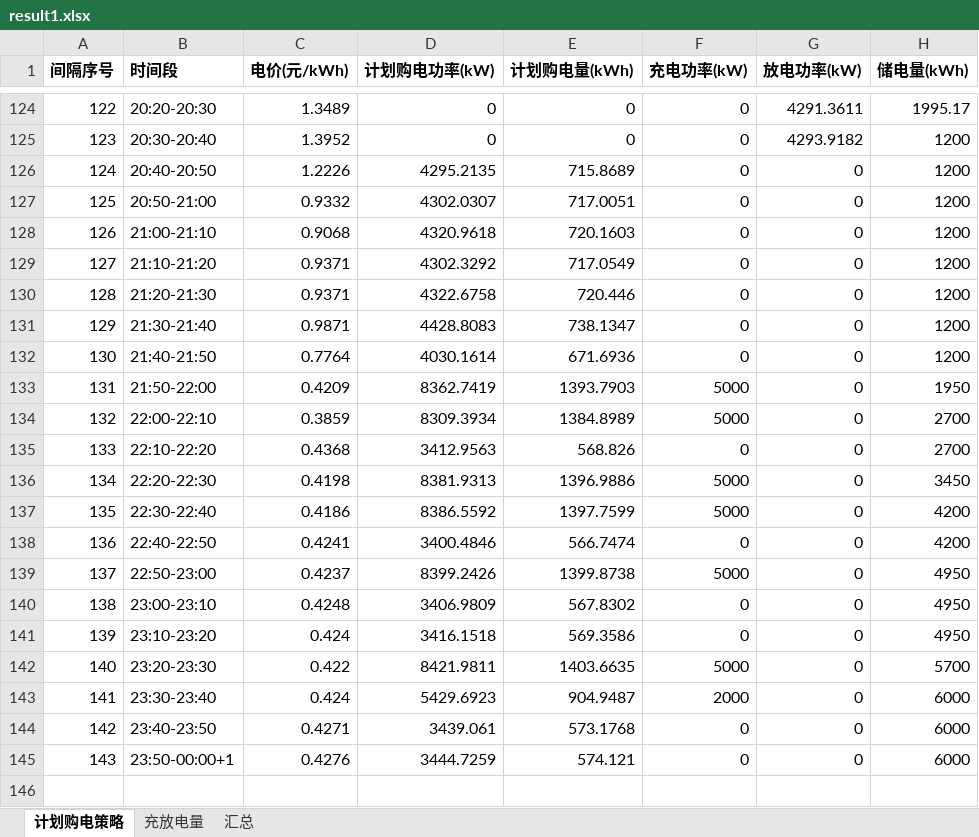
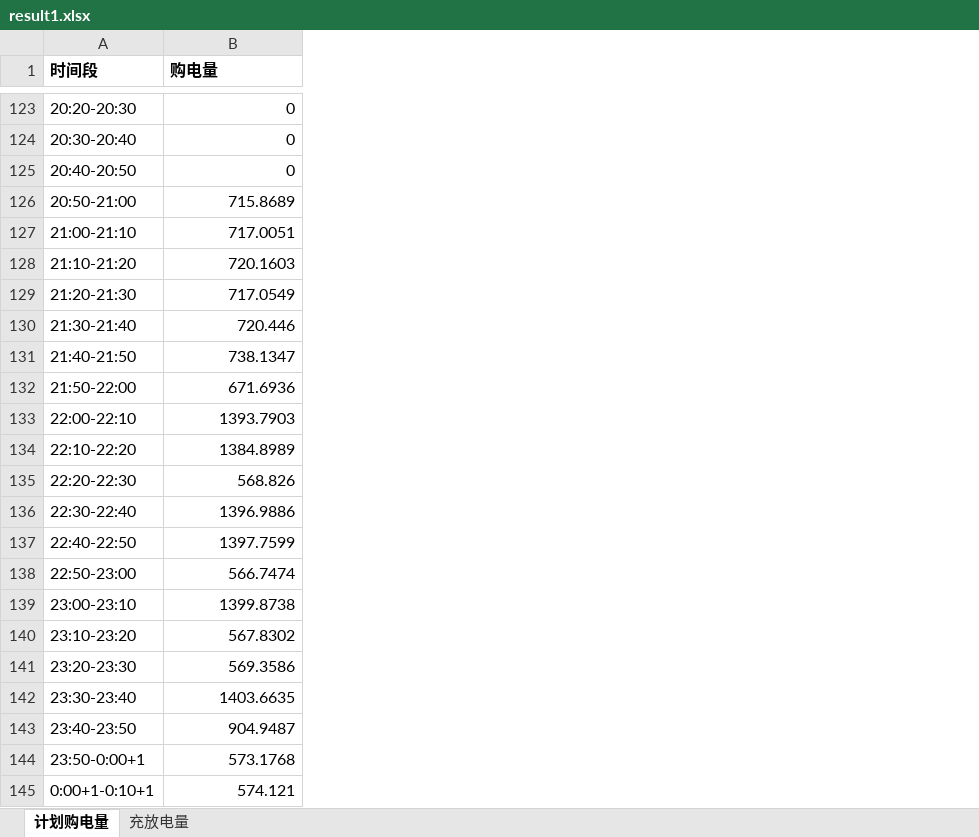
Before and after one commit to DawnJuly/Mathematical-Modeling, an Excel workbook: latex/求解/结果/result1.xlsx, sheet 计划购电量, drawn as a sheet; only a part is shown, gaps mark what is left out; values as stored, in another font and other column widths than the file's, no borders; removed rows and columns are numbered as before the commit, all else as after; the diff covers the shown part only; the diff names each change by its address in the sheet, - before the commit and + after, or states it on an @@ line.

Commit message:
result1.xlsx 严格按附件5模板输出（计划购电量/充放电量），全天指标另存 CSV，脚本同步

```diff
--- a/latex/求解/结果/result1.xlsx (sheet 计划购电量)
+++ b/latex/求解/结果/result1.xlsx (sheet 计划购电量)
-sheet tab: 计划购电策略
+sheet tab: 计划购电量
-sheet tab: 汇总
-column A (间隔序号), rows 124-145: 122 | 123 | 124 | 125 | 126 | 127 | 128 | 129 | 130 | 131 | 132 | 133 | 134 | 135 | 136 | 137 | 138 | 139 | 140 | 141 | 142 | 143
-column C (电价(元/kWh)), rows 124-145: 1.3489 | 1.3952 | 1.2226 | 0.9332 | 0.9068 | 0.9371 | 0.9371 | 0.9871 | 0.7764 | 0.4209 | 0.3859 | 0.4368 | 0.4198 | 0.4186 | 0.4241 | 0.4237 | 0.4248 | 0.424 | 0.422 | 0.424 | 0.4271 | 0.4276
-column D (计划购电功率(kW)), rows 124-145: 0 | 0 | 4295.2135 | 4302.0307 | 4320.9618 | 4302.3292 | 4322.6758 | 4428.8083 | 4030.1614 | 8362.7419 | 8309.3934 | 3412.9563 | 8381.9313 | 8386.5592 | 3400.4846 | 8399.2426 | 3406.9809 | 3416.1518 | 8421.9811 | 5429.6923 | 3439.061 | 3444.7259
-column F (充电功率(kW)), rows 124-145: 0 | 0 | 0 | 0 | 0 | 0 | 0 | 0 | 0 | 5000 | 5000 | 0 | 5000 | 5000 | 0 | 5000 | 0 | 0 | 5000 | 2000 | 0 | 0
-column G (放电功率(kW)), rows 124-145: 4291.3611 | 4293.9182 | 0 | 0 | 0 | 0 | 0 | 0 | 0 | 0 | 0 | 0 | 0 | 0 | 0 | 0 | 0 | 0 | 0 | 0 | 0 | 0
-column H (储电量(kWh)), rows 124-145: 1995.17 | 1200 | 1200 | 1200 | 1200 | 1200 | 1200 | 1200 | 1200 | 1950 | 2700 | 2700 | 3450 | 4200 | 4200 | 4950 | 4950 | 4950 | 5700 | 6000 | 6000 | 6000
-B1: 计划购电量(kWh)
+B1: 购电量
-B125 (购电量): 715.8689
+B125 (购电量): 0
-B126 (购电量): 717.0051
+B126 (购电量): 715.8689
-B127 (购电量): 720.1603
+B127 (购电量): 717.0051
-B128 (购电量): 717.0549
+B128 (购电量): 720.1603
-B129 (购电量): 720.446
+B129 (购电量): 717.0549
-B130 (购电量): 738.1347
+B130 (购电量): 720.446
-B131 (购电量): 671.6936
+B131 (购电量): 738.1347
-B132 (购电量): 1393.7903
+B132 (购电量): 671.6936
-B133 (购电量): 1384.8989
+B133 (购电量): 1393.7903
-B134 (购电量): 568.826
+B134 (购电量): 1384.8989
-B135 (购电量): 1396.9886
+B135 (购电量): 568.826
-B136 (购电量): 1397.7599
+B136 (购电量): 1396.9886
-B137 (购电量): 566.7474
+B137 (购电量): 1397.7599
-B138 (购电量): 1399.8738
+B138 (购电量): 566.7474
-B139 (购电量): 567.8302
+B139 (购电量): 1399.8738
-B140 (购电量): 569.3586
+B140 (购电量): 567.8302
-B141 (购电量): 1403.6635
+B141 (购电量): 569.3586
-B142 (购电量): 904.9487
+B142 (购电量): 1403.6635
-B143 (购电量): 573.1768
+B143 (购电量): 904.9487
+row 144: 23:50-0:00+1 | 573.1768
-A145 (时间段): 23:50-00:00+1
+A145 (时间段): 0:00+1-0:10+1
```
Also changed, not shown: 1 removed row and 93 edited cells elsewhere in this sheet, sheet 充放电量, latex/求解/问题一/结果/result1.xlsx, 3 other files.
